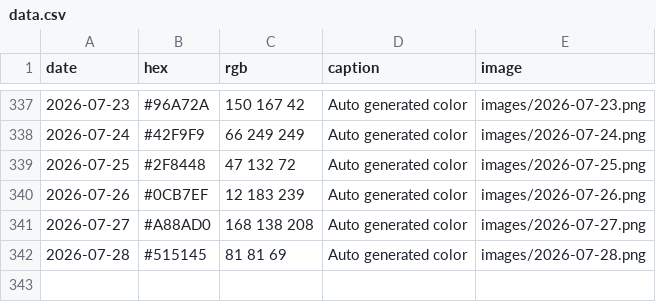
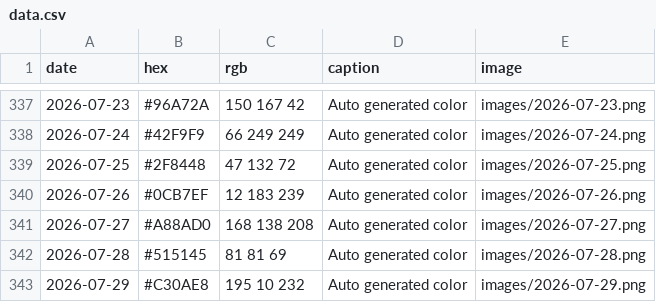
Before and after one commit to Fujishooock/dailycolor-site, a CSV file: data.csv, drawn as a sheet; only a part is shown, gaps mark what is left out.

```diff
--- a/data.csv
+++ b/data.csv
@@ -342 +342,2 @@ date,hex,rgb,caption,image
 2026-07-28,#515145,81 81 69,Auto generated color,images/2026-07-28.png
+2026-07-29,#C30AE8,195 10 232,Auto generated color,images/2026-07-29.png
```
Also changed, not shown: 3 other files.
